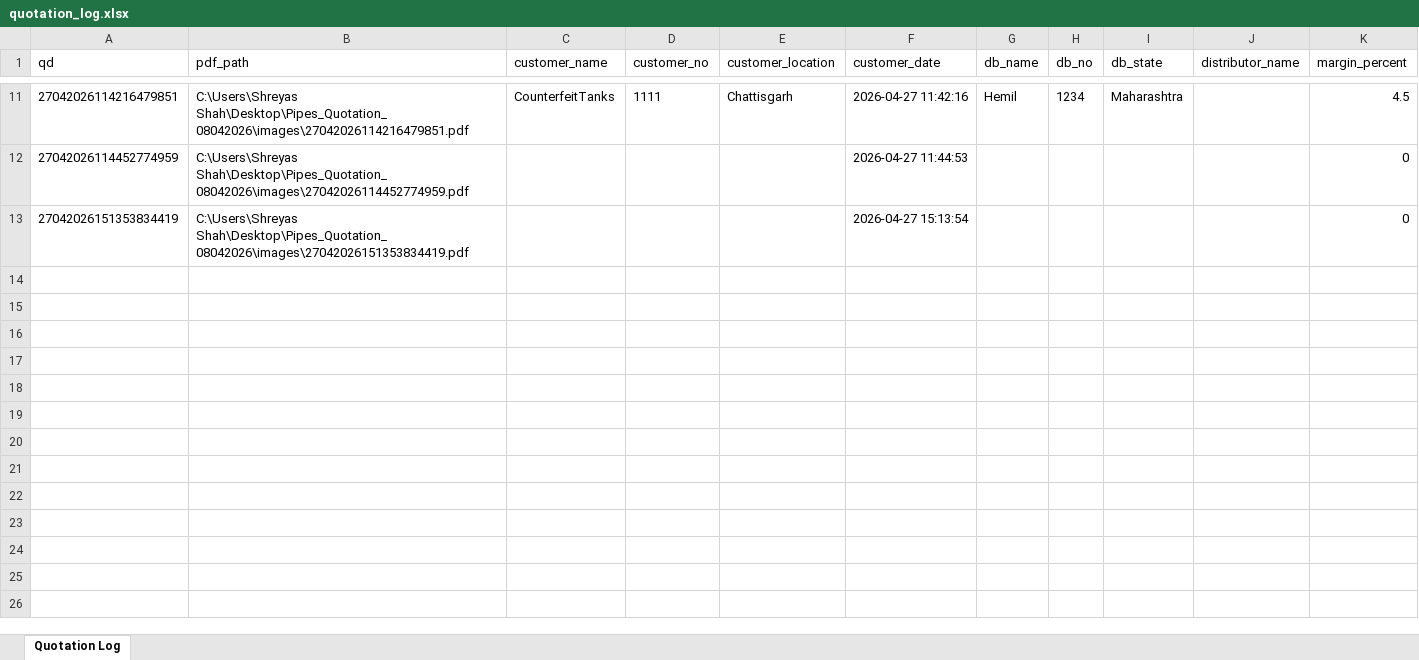
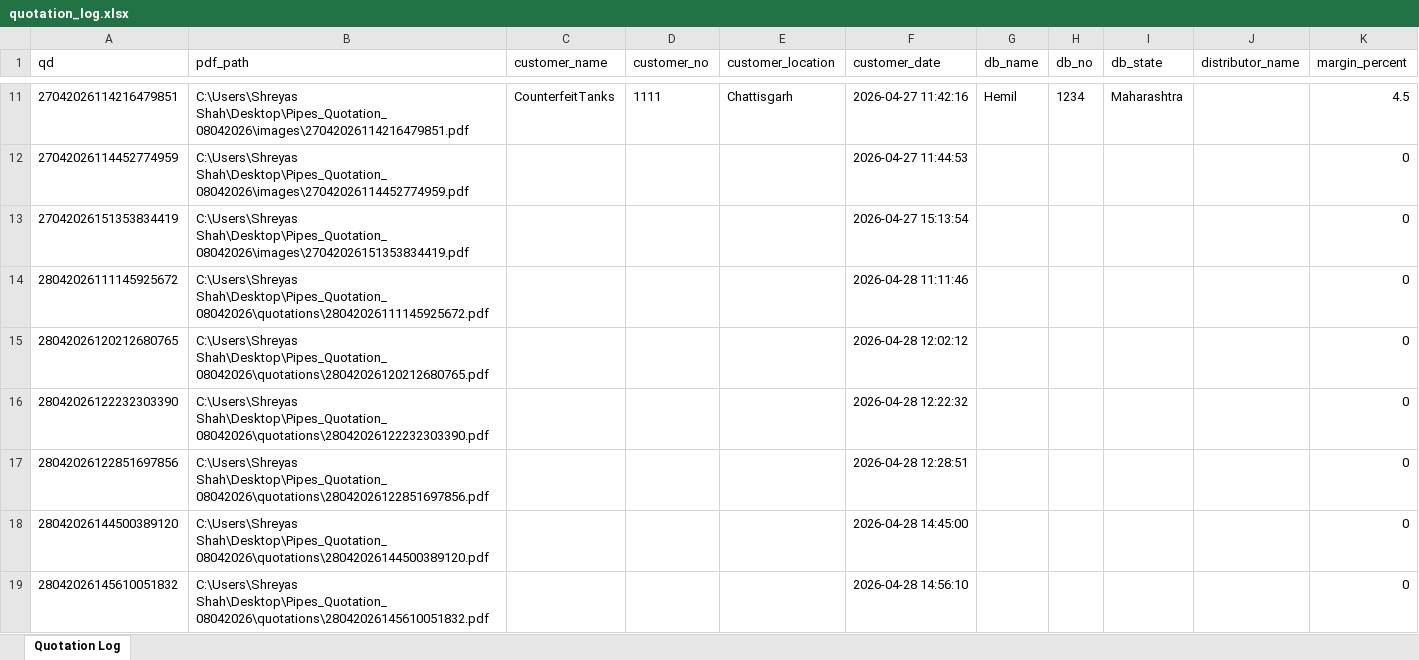
Before and after one commit to hem-il-shah/AI_Pipes_Quotation_Sintex, an Excel workbook: quotation_log.xlsx, sheet Quotation Log, drawn as a sheet; only a part is shown, gaps mark what is left out; values as stored, in another font and other column widths than the file's, no borders; the diff names each change by its address in the sheet, - before the commit and + after, or states it on an @@ line.

```diff
--- a/quotation_log.xlsx (sheet Quotation Log)
+++ b/quotation_log.xlsx (sheet Quotation Log)
+row 14: 28042026111145925672 | C:\Users\Shreyas Shah\Desktop\Pipes_Quotation_08042026\quotations\28042026111145925672.pdf |  |  |  | 2026-04-28 11:11:46 |  |  |  |  | 0
+row 15: 28042026120212680765 | C:\Users\Shreyas Shah\Desktop\Pipes_Quotation_08042026\quotations\28042026120212680765.pdf |  |  |  | 2026-04-28 12:02:12 |  |  |  |  | 0
+row 16: 28042026122232303390 | C:\Users\Shreyas Shah\Desktop\Pipes_Quotation_08042026\quotations\28042026122232303390.pdf |  |  |  | 2026-04-28 12:22:32 |  |  |  |  | 0
+row 17: 28042026122851697856 | C:\Users\Shreyas Shah\Desktop\Pipes_Quotation_08042026\quotations\28042026122851697856.pdf |  |  |  | 2026-04-28 12:28:51 |  |  |  |  | 0
+row 18: 28042026144500389120 | C:\Users\Shreyas Shah\Desktop\Pipes_Quotation_08042026\quotations\28042026144500389120.pdf |  |  |  | 2026-04-28 14:45:00 |  |  |  |  | 0
+row 19: 28042026145610051832 | C:\Users\Shreyas Shah\Desktop\Pipes_Quotation_08042026\quotations\28042026145610051832.pdf |  |  |  | 2026-04-28 14:56:10 |  |  |  |  | 0
```
Also changed, not shown: 21 other files.
